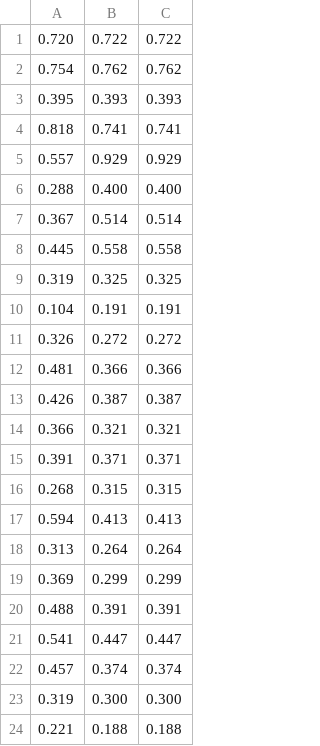
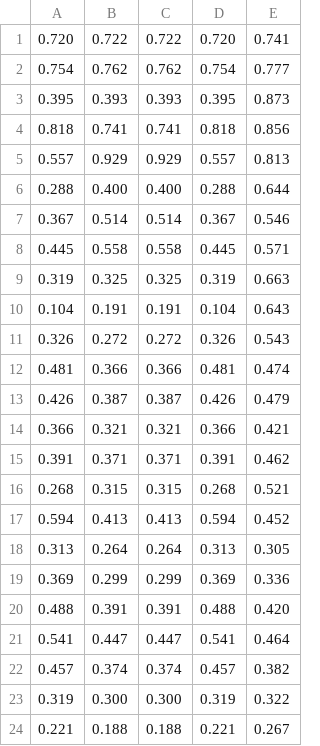
Before and after one commit to daradanci/Lidar_Symmetry, a CSV file: symmetry_logs/symmetry_tree_0006.csv, drawn as a sheet; the diff names each change by its address in the sheet, - before the commit and + after, or states it on an @@ line.

```diff
--- a/symmetry_logs/symmetry_tree_0006.csv
+++ b/symmetry_logs/symmetry_tree_0006.csv
+column D, rows 1-24: 0.720 | 0.754 | 0.395 | 0.818 | 0.557 | 0.288 | 0.367 | 0.445 | 0.319 | 0.104 | 0.326 | 0.481 | 0.426 | 0.366 | 0.391 | 0.268 | 0.594 | 0.313 | 0.369 | 0.488 | 0.541 | 0.457 | 0.319 | 0.221
+column E, rows 1-24: 0.741 | 0.777 | 0.873 | 0.856 | 0.813 | 0.644 | 0.546 | 0.571 | 0.663 | 0.643 | 0.543 | 0.474 | 0.479 | 0.421 | 0.462 | 0.521 | 0.452 | 0.305 | 0.336 | 0.420 | 0.464 | 0.382 | 0.322 | 0.267
```
Also changed, not shown: symmetry_logs/symmetry_tree_0007.csv, symmetry_logs/symmetry_tree_0013.csv, 12 other files.
